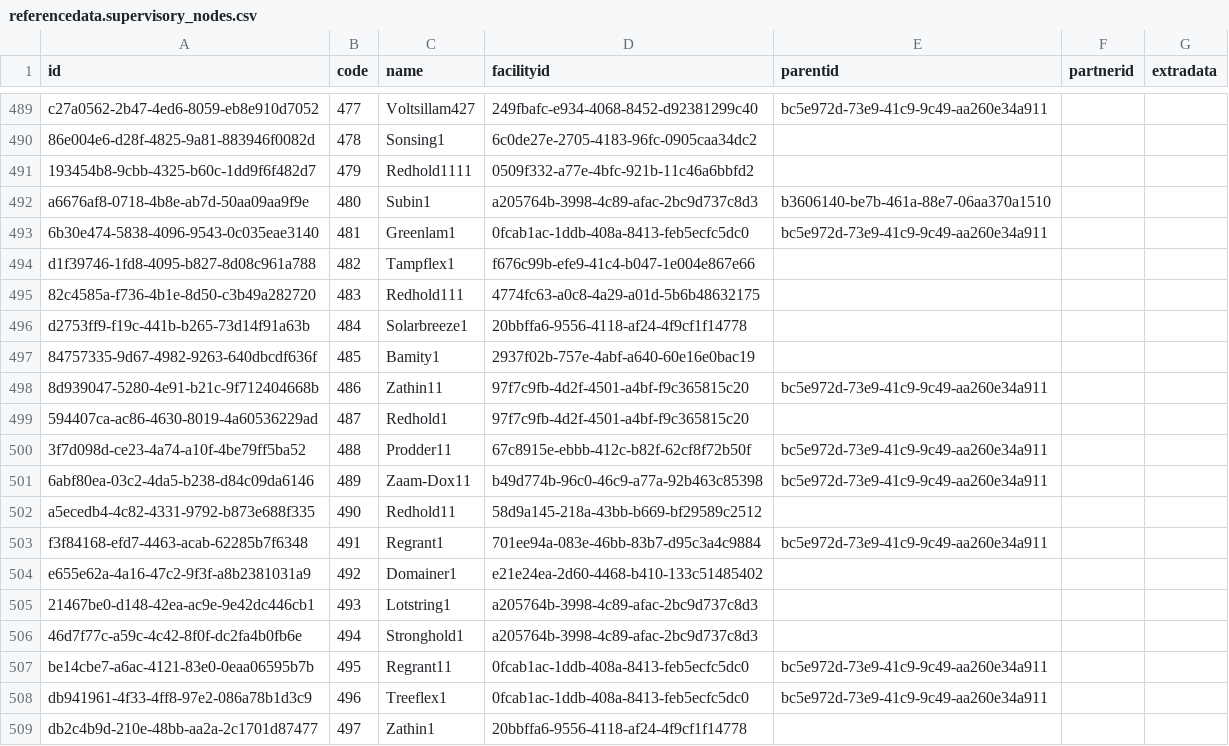
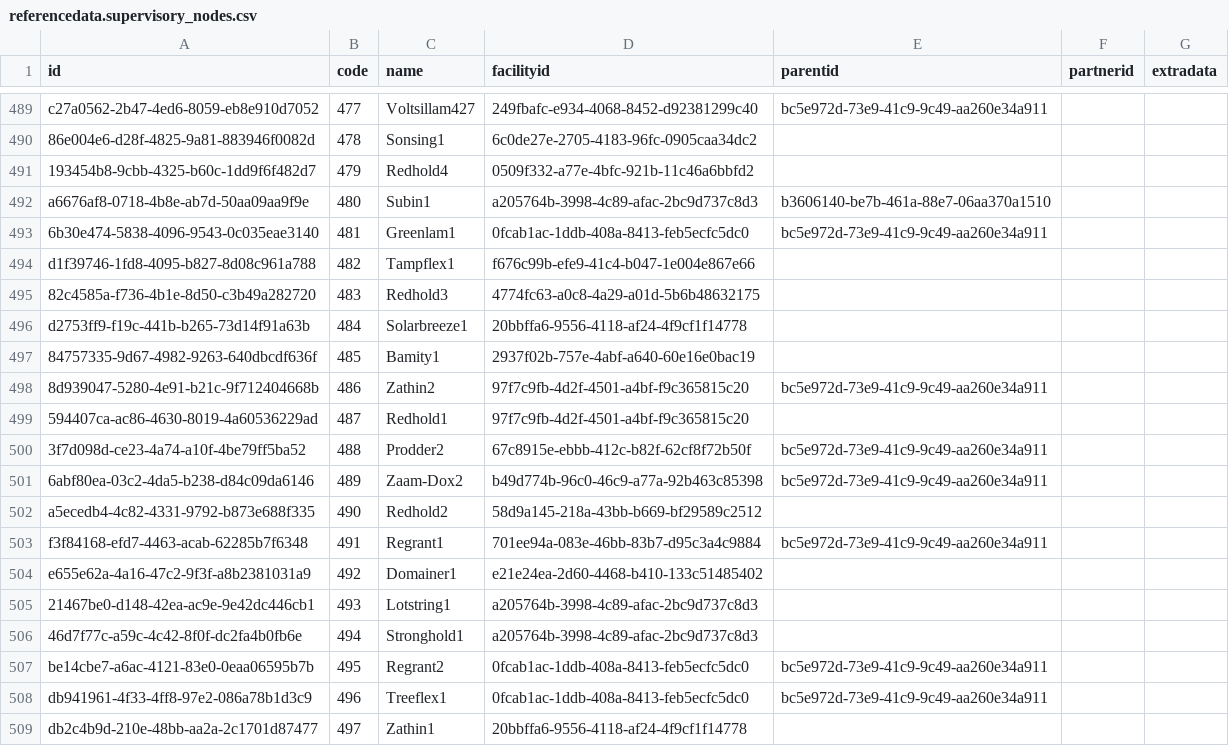
Before and after one commit to OpenLMIS/openlmis-referencedata, a CSV file: src/main/resources/db/demo-data/referencedata.supervisory_nodes.csv, drawn as a sheet; only a part is shown, gaps mark what is left out; the diff covers the shown part only.

```diff
--- a/src/main/resources/db/demo-data/referencedata.supervisory_nodes.csv
+++ b/src/main/resources/db/demo-data/referencedata.supervisory_nodes.csv
@@ -490,3 +490,3 @@ c27a0562-2b47-4ed6-8059-eb8e910d7052,477,Voltsillam427,249fbafc-e934-4068-8452-d
 86e004e6-d28f-4825-9a81-883946f0082d,478,Sonsing1,6c0de27e-2705-4183-96fc-0905caa34dc2,,,
-193454b8-9cbb-4325-b60c-1dd9f6f482d7,479,Redhold1111,0509f332-a77e-4bfc-921b-11c46a6bbfd2,,,
+193454b8-9cbb-4325-b60c-1dd9f6f482d7,479,Redhold4,0509f332-a77e-4bfc-921b-11c46a6bbfd2,,,
 a6676af8-0718-4b8e-ab7d-50aa09aa9f9e,480,Subin1,a205764b-3998-4c89-afac-2bc9d737c8d3,b3606140-be7b-461a-88e7-06aa370a1510,,
@@ -494,10 +494,10 @@ a6676af8-0718-4b8e-ab7d-50aa09aa9f9e,480,Subin1,a205764b-3998-4c89-afac-2bc9d737
 d1f39746-1fd8-4095-b827-8d08c961a788,482,Tampflex1,f676c99b-efe9-41c4-b047-1e004e867e66,,,
-82c4585a-f736-4b1e-8d50-c3b49a282720,483,Redhold111,4774fc63-a0c8-4a29-a01d-5b6b48632175,,,
+82c4585a-f736-4b1e-8d50-c3b49a282720,483,Redhold3,4774fc63-a0c8-4a29-a01d-5b6b48632175,,,
 d2753ff9-f19c-441b-b265-73d14f91a63b,484,Solarbreeze1,20bbffa6-9556-4118-af24-4f9cf1f14778,,,
 84757335-9d67-4982-9263-640dbcdf636f,485,Bamity1,2937f02b-757e-4abf-a640-60e16e0bac19,,,
-8d939047-5280-4e91-b21c-9f712404668b,486,Zathin11,97f7c9fb-4d2f-4501-a4bf-f9c365815c20,bc5e972d-73e9-41c9-9c49-aa260e34a911,,
+8d939047-5280-4e91-b21c-9f712404668b,486,Zathin2,97f7c9fb-4d2f-4501-a4bf-f9c365815c20,bc5e972d-73e9-41c9-9c49-aa260e34a911,,
 594407ca-ac86-4630-8019-4a60536229ad,487,Redhold1,97f7c9fb-4d2f-4501-a4bf-f9c365815c20,,,
-3f7d098d-ce23-4a74-a10f-4be79ff5ba52,488,Prodder11,67c8915e-ebbb-412c-b82f-62cf8f72b50f,bc5e972d-73e9-41c9-9c49-aa260e34a911,,
-6abf80ea-03c2-4da5-b238-d84c09da6146,489,Zaam-Dox11,b49d774b-96c0-46c9-a77a-92b463c85398,bc5e972d-73e9-41c9-9c49-aa260e34a911,,
-a5ecedb4-4c82-4331-9792-b873e688f335,490,Redhold11,58d9a145-218a-43bb-b669-bf29589c2512,,,
+3f7d098d-ce23-4a74-a10f-4be79ff5ba52,488,Prodder2,67c8915e-ebbb-412c-b82f-62cf8f72b50f,bc5e972d-73e9-41c9-9c49-aa260e34a911,,
+6abf80ea-03c2-4da5-b238-d84c09da6146,489,Zaam-Dox2,b49d774b-96c0-46c9-a77a-92b463c85398,bc5e972d-73e9-41c9-9c49-aa260e34a911,,
+a5ecedb4-4c82-4331-9792-b873e688f335,490,Redhold2,58d9a145-218a-43bb-b669-bf29589c2512,,,
 f3f84168-efd7-4463-acab-62285b7f6348,491,Regrant1,701ee94a-083e-46bb-83b7-d95c3a4c9884,bc5e972d-73e9-41c9-9c49-aa260e34a911,,
@@ -506,3 +506,3 @@ e655e62a-4a16-47c2-9f3f-a8b2381031a9,492,Domainer1,e21e24ea-2d60-4468-b410-133c5
 46d7f77c-a59c-4c42-8f0f-dc2fa4b0fb6e,494,Stronghold1,a205764b-3998-4c89-afac-2bc9d737c8d3,,,
-be14cbe7-a6ac-4121-83e0-0eaa06595b7b,495,Regrant11,0fcab1ac-1ddb-408a-8413-feb5ecfc5dc0,bc5e972d-73e9-41c9-9c49-aa260e34a911,,
+be14cbe7-a6ac-4121-83e0-0eaa06595b7b,495,Regrant2,0fcab1ac-1ddb-408a-8413-feb5ecfc5dc0,bc5e972d-73e9-41c9-9c49-aa260e34a911,,
 db941961-4f33-4ff8-97e2-086a78b1d3c9,496,Treeflex1,0fcab1ac-1ddb-408a-8413-feb5ecfc5dc0,bc5e972d-73e9-41c9-9c49-aa260e34a911,,
```
Also changed, not shown: 27 edited cells elsewhere in this file, 1 other file.
